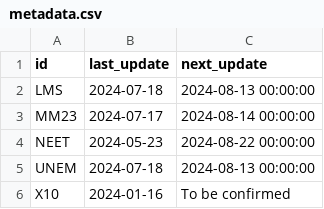
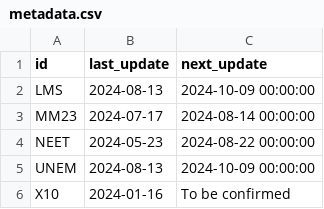
Before and after one commit to open-innovations/yff-data-pipelines, a CSV file: data/metadata/metadata.csv, drawn as a sheet.

```diff
--- a/data/metadata/metadata.csv
+++ b/data/metadata/metadata.csv
@@ -1,6 +1,6 @@
 id,last_update,next_update
-LMS,2024-07-18,2024-08-13 00:00:00
+LMS,2024-08-13,2024-10-09 00:00:00
 MM23,2024-07-17,2024-08-14 00:00:00
 NEET,2024-05-23,2024-08-22 00:00:00
-UNEM,2024-07-18,2024-08-13 00:00:00
+UNEM,2024-08-13,2024-10-09 00:00:00
 X10,2024-01-16,To be confirmed
```
Also changed, not shown: data/metadata/codes/lms-codes.csv, data/metadata/codes/unem-codes.csv, 11 other files.
